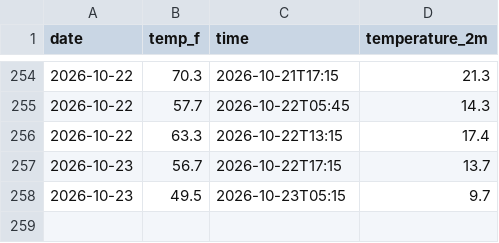
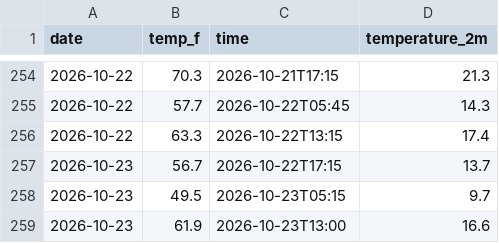
Before and after one commit to JaehoI3/weather-tracker, a CSV file: daily_log.csv, drawn as a sheet; only a part is shown, gaps mark what is left out.

```diff
--- a/daily_log.csv
+++ b/daily_log.csv
@@ -258 +258,2 @@ date,temp_f,time,temperature_2m
 2026-10-23,49.5,2026-10-23T05:15,9.7
+2026-10-23,61.9,2026-10-23T13:00,16.6
```
